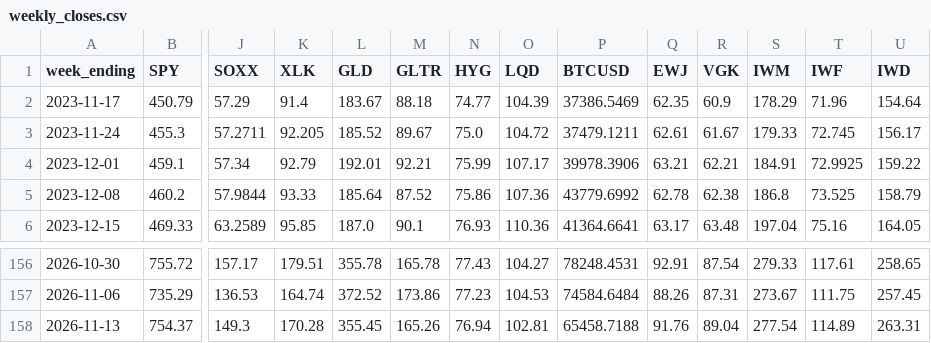
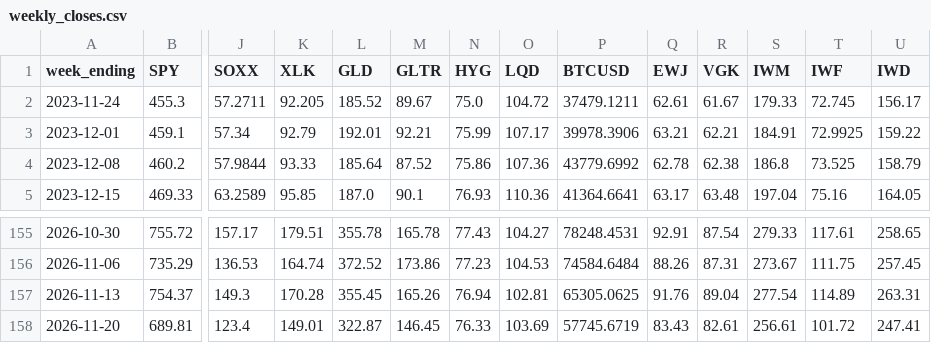
Before and after one commit to 8wy88kzpj9-pixel/hull-price-pipeline, a CSV file: data/weekly_closes.csv, drawn as a sheet; only a part is shown, gaps mark what is left out; removed rows and columns are numbered as before the commit, all else as after; rows hold the shown columns only; the diff names each change by its address in the sheet, - before the commit and + after, or states it on an @@ line.

```diff
--- a/data/weekly_closes.csv
+++ b/data/weekly_closes.csv
-row 2: 2023-11-17 | 450.79 | 57.29 | 91.4 | 183.67 | 88.18 | 74.77 | 104.39 | 37386.5469 | 62.35 | 60.9 | 178.29 | 71.96 | 154.64
-P157 (BTCUSD): 65458.7188
+P157 (BTCUSD): 65305.0625
+row 158: 2026-11-20 | 689.81 | 123.4 | 149.01 | 322.87 | 146.45 | 76.33 | 103.69 | 57745.6719 | 83.43 | 82.61 | 256.61 | 101.72 | 247.41
```
Also changed, not shown: data/hull3d.csv, data/hull_weekly.csv, 4 other files.
